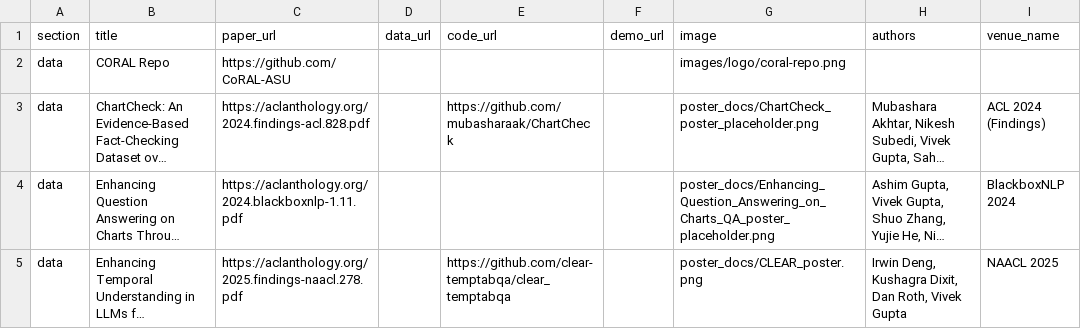
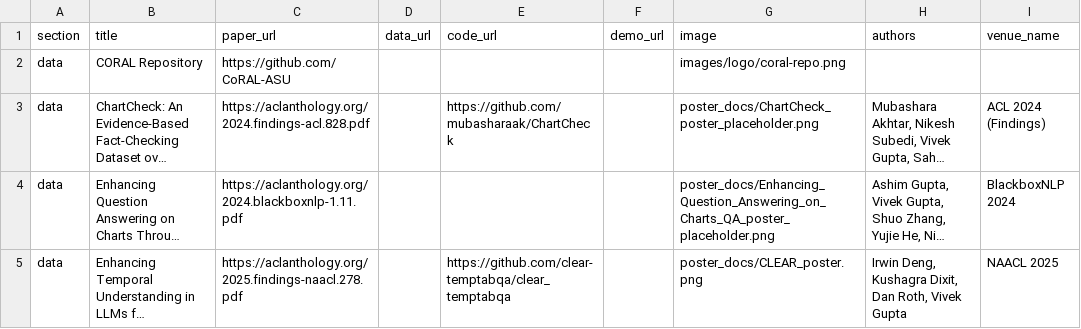
Before and after one commit to coral-lab-asu/coral-lab-asu.github.io, a CSV file: _data/resources.csv, drawn as a sheet; only a part is shown; long unchanged cells end in …; the diff names each change by its address in the sheet, - before the commit and + after, or states it on an @@ line.

Commit message:
Update resource titles, add repository section, and modify Makefiles for compatibility
- Changed "CORAL Repo" to "CORAL Repository" in resources.csv for clarity.
- Added a new section in resources.html to display the "CORAL Repository" with relevant details.
- Updated the title of the data section to "Benchmarks" in both resources.html and software.html for consistency.
- Modified Makefiles across various gems (bigdecimal, commonmarker, eventmachine, racc) to adjust paths for compatibility with the new Ruby installation location.
- Ensured C++ standards are set in Makefiles for better compatibility.
- Updated binary files for bigdecimal, commonmarker, and eventmachine to reflect the changes in the build process.

```diff
--- a/_data/resources.csv
+++ b/_data/resources.csv
-B2 (title): CORAL Repo
+B2 (title): CORAL Repository
```
Also changed, not shown: 13 other files.
